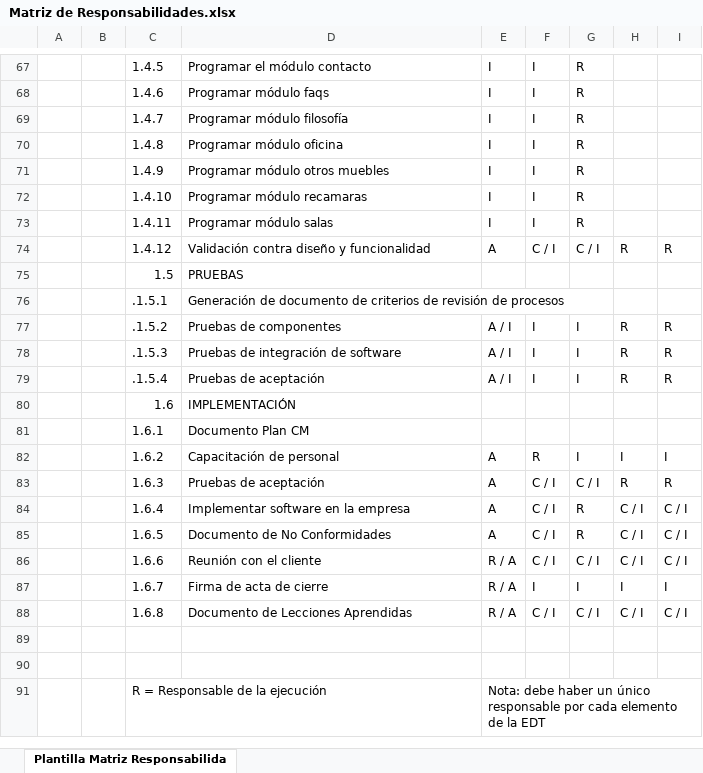
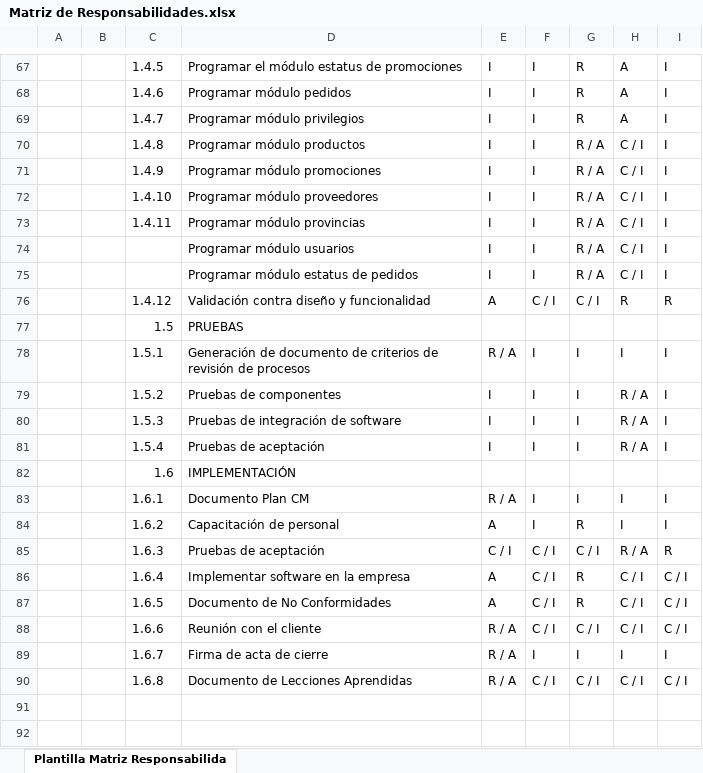
Before and after one commit to juarezlorenzoalfredo/DistribuidoraMueblesMaravatio, an Excel workbook: ADMINISTRACIÓN DE PROYECTOS/Planeación del proyecto/Anexos/Matriz de Responsabilidades.xlsx, sheet Plantilla Matriz Responsabilida, drawn as a sheet; only a part is shown, gaps mark what is left out; the shorter side is filled out with more unchanged rows; values as stored, in another font and other column widths than the file's, no cell formats; charts and pictures not drawn; removed rows and columns are numbered as before the commit, all else as after; the diff covers the shown part only; the diff names each change by its address in the sheet, - before the commit and + after, or states it on an @@ line.

Commit message:
Actualización de responsabilidades

```diff
--- a/ADMINISTRACIÓN DE PROYECTOS/Planeación del proyecto/Anexos/Matriz de Responsabilidades.xlsx (sheet Plantilla Matriz Responsabilida)
+++ b/ADMINISTRACIÓN DE PROYECTOS/Planeación del proyecto/Anexos/Matriz de Responsabilidades.xlsx (sheet Plantilla Matriz Responsabilida)
-D67: Programar el módulo contacto
+D67: Programar el módulo estatus de promociones
-H67:H69: (empty)
+H67:H69: A
-I67:I73: (empty)
+I67:I73: I
-D68: Programar módulo faqs
+D68: Programar módulo pedidos
-D69: Programar módulo filosofía
+D69: Programar módulo privilegios
-D70: Programar módulo oficina
+D70: Programar módulo productos
-G70:G73: R
+G70:G73: R / A
-H70:H73: (empty)
+H70:H73: C / I
-D71: Programar módulo otros muebles
+D71: Programar módulo promociones
-D72: Programar módulo recamaras
+D72: Programar módulo proveedores
-D73: Programar módulo salas
+D73: Programar módulo provincias
+row 74:  |  |  | Programar módulo usuarios | I | I | R / A | C / I | I
+row 75:  |  |  | Programar módulo estatus de pedidos | I | I | R / A | C / I | I
-row 76:  |  | .1.5.1 | Generación de documento de criterios de revisión de procesos
+row 78:  |  | 1.5.1 | Generación de documento de criterios de revisión de procesos | R / A | I | I | I | I
-C79: .1.5.2
+C79: 1.5.2
-E79:E81: A / I
+E79:E81: I
-H79:H81: R
+H79:H81: R / A
-I79:I81: R
+I79:I81: I
-C80: .1.5.3
+C80: 1.5.3
-C81: .1.5.4
+C81: 1.5.4
-E83: (empty)
+E83: R / A
-F83: (empty)
+F83: I
-G83: (empty)
+G83: I
-H83: (empty)
+H83: I
-I83: (empty)
+I83: I
-F84: R
+F84: I
-G84: I
+G84: R
-E85: A
+E85: C / I
-H85: R
+H85: R / A
```
Also changed, not shown: 135 edited cells elsewhere in this sheet, cell formats.
